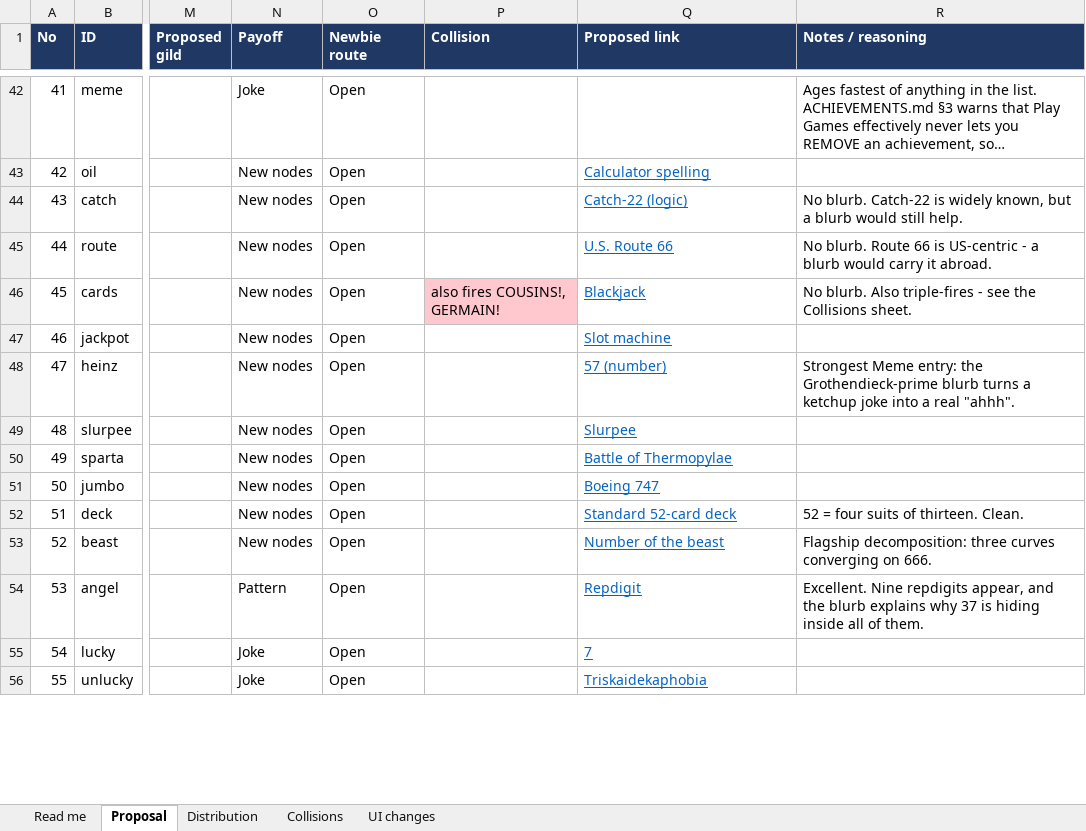
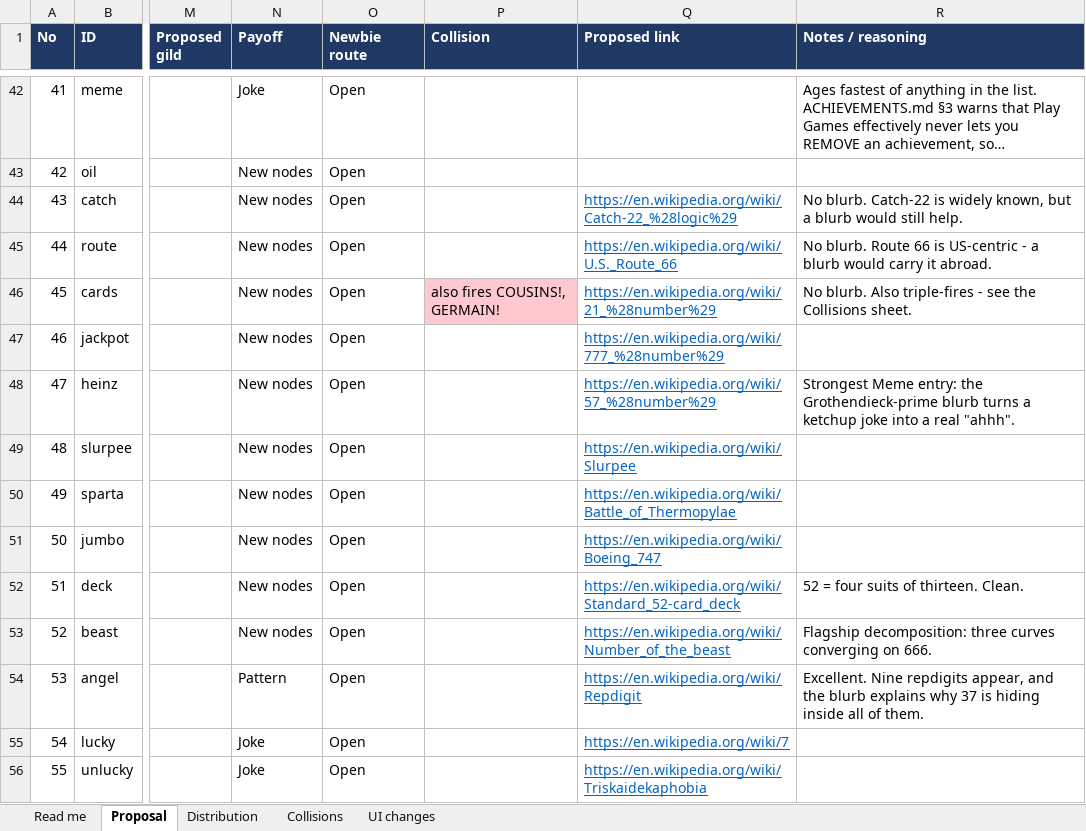
Before and after one commit to schuck-data/pretty-number-machine, an Excel workbook: docs/achievements-v7-proposal.xlsx, sheet Proposal, drawn as a sheet; only a part is shown, gaps mark what is left out; long unchanged cells end in …; values as stored, in another font and other column widths than the file's, no borders; the diff covers the shown part only; the diff names each change by its address in the sheet, - before the commit and + after, or states it on an @@ line.

```diff
--- a/docs/achievements-v7-proposal.xlsx (sheet Proposal)
+++ b/docs/achievements-v7-proposal.xlsx (sheet Proposal)
-Q43 (Proposed link): Calculator spelling
+Q43 (Proposed link): (empty)
-Q44 (Proposed link): Catch-22 (logic)
+Q44 (Proposed link): https://en.wikipedia.org/wiki/Catch-22_%28logic%29
-Q45 (Proposed link): U.S. Route 66
+Q45 (Proposed link): https://en.wikipedia.org/wiki/U.S._Route_66
-Q46 (Proposed link): Blackjack
+Q46 (Proposed link): https://en.wikipedia.org/wiki/21_%28number%29
-Q47 (Proposed link): Slot machine
+Q47 (Proposed link): https://en.wikipedia.org/wiki/777_%28number%29
-Q48 (Proposed link): 57 (number)
+Q48 (Proposed link): https://en.wikipedia.org/wiki/57_%28number%29
-Q49 (Proposed link): Slurpee
+Q49 (Proposed link): https://en.wikipedia.org/wiki/Slurpee
-Q50 (Proposed link): Battle of Thermopylae
+Q50 (Proposed link): https://en.wikipedia.org/wiki/Battle_of_Thermopylae
-Q51 (Proposed link): Boeing 747
+Q51 (Proposed link): https://en.wikipedia.org/wiki/Boeing_747
-Q52 (Proposed link): Standard 52-card deck
+Q52 (Proposed link): https://en.wikipedia.org/wiki/Standard_52-card_deck
-Q53 (Proposed link): Number of the beast
+Q53 (Proposed link): https://en.wikipedia.org/wiki/Number_of_the_beast
-Q54 (Proposed link): Repdigit
+Q54 (Proposed link): https://en.wikipedia.org/wiki/Repdigit
-Q55 (Proposed link): 7
+Q55 (Proposed link): https://en.wikipedia.org/wiki/7
-Q56 (Proposed link): Triskaidekaphobia
+Q56 (Proposed link): https://en.wikipedia.org/wiki/Triskaidekaphobia
```
Also changed, not shown: 81 edited cells and cell formats elsewhere in this sheet, sheet UI changes, sheet Distribution, sheet Read me, 6 other files.
